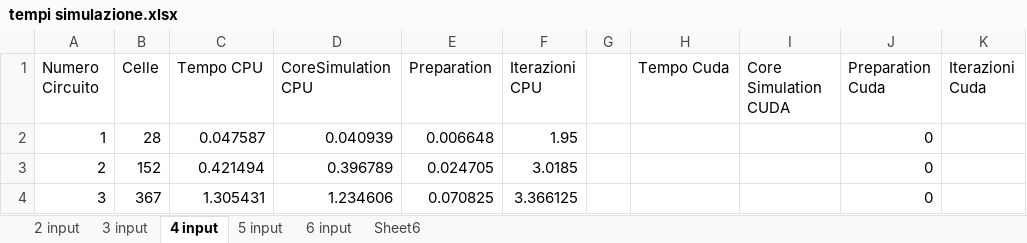
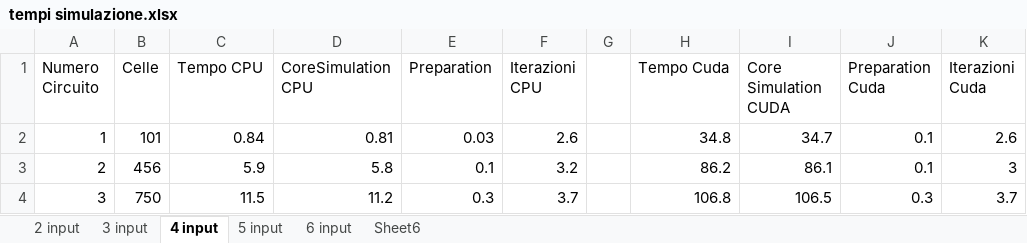
Before and after one commit to Anthz/qcadesigner-cuda, an Excel workbook: docs/bistable/tempi simulazione.xlsx, sheet 4 input, drawn as a sheet; only a part is shown; values as stored, in another font and other column widths than the file's, no borders; the diff covers the shown part only; the diff names each change by its address in the sheet, - before the commit and + after, or states it on an @@ line.

```diff
--- a/docs/bistable/tempi simulazione.xlsx (sheet 4 input)
+++ b/docs/bistable/tempi simulazione.xlsx (sheet 4 input)
-B2 (Celle): 28
+B2 (Celle): 101
-C2 (Tempo CPU): 0.047587
+C2 (Tempo CPU): 0.84
-D2 (CoreSimulation CPU): 0.040939
+D2 (CoreSimulation CPU): 0.81
-E2 (Preparation): 0.006648
+E2 (Preparation): 0.03
-F2 (Iterazioni CPU): 1.95
+F2 (Iterazioni CPU): 2.6
-H2 (Tempo Cuda): (empty)
+H2 (Tempo Cuda): 34.8
-I2 (Core Simulation CUDA): (empty)
+I2 (Core Simulation CUDA): 34.7
-J2:J3 (Preparation Cuda): 0
+J2:J3 (Preparation Cuda): 0.1
-K2 (Iterazioni Cuda): (empty)
+K2 (Iterazioni Cuda): 2.6
-B3 (Celle): 152
+B3 (Celle): 456
-C3 (Tempo CPU): 0.421494
+C3 (Tempo CPU): 5.9
-D3 (CoreSimulation CPU): 0.396789
+D3 (CoreSimulation CPU): 5.8
-E3 (Preparation): 0.024705
+E3 (Preparation): 0.1
-F3 (Iterazioni CPU): 3.0185
+F3 (Iterazioni CPU): 3.2
-H3 (Tempo Cuda): (empty)
+H3 (Tempo Cuda): 86.2
-I3 (Core Simulation CUDA): (empty)
+I3 (Core Simulation CUDA): 86.1
-K3 (Iterazioni Cuda): (empty)
+K3 (Iterazioni Cuda): 3
-B4 (Celle): 367
+B4 (Celle): 750
-C4 (Tempo CPU): 1.305431
+C4 (Tempo CPU): 11.5
-D4 (CoreSimulation CPU): 1.234606
+D4 (CoreSimulation CPU): 11.2
-E4 (Preparation): 0.070825
+E4 (Preparation): 0.3
-F4 (Iterazioni CPU): 3.366125
+F4 (Iterazioni CPU): 3.7
-H4 (Tempo Cuda): (empty)
+H4 (Tempo Cuda): 106.8
-I4 (Core Simulation CUDA): (empty)
+I4 (Core Simulation CUDA): 106.5
-J4 (Preparation Cuda): 0
+J4 (Preparation Cuda): 0.3
-K4 (Iterazioni Cuda): (empty)
+K4 (Iterazioni Cuda): 3.7
```
Also changed, not shown: 1 removed row and 75 edited cells elsewhere in this sheet, sheet 3 input, sheet 5 input, sheet 6 input, sheet 2 input, formulas that keep their value, charts or pictures.
